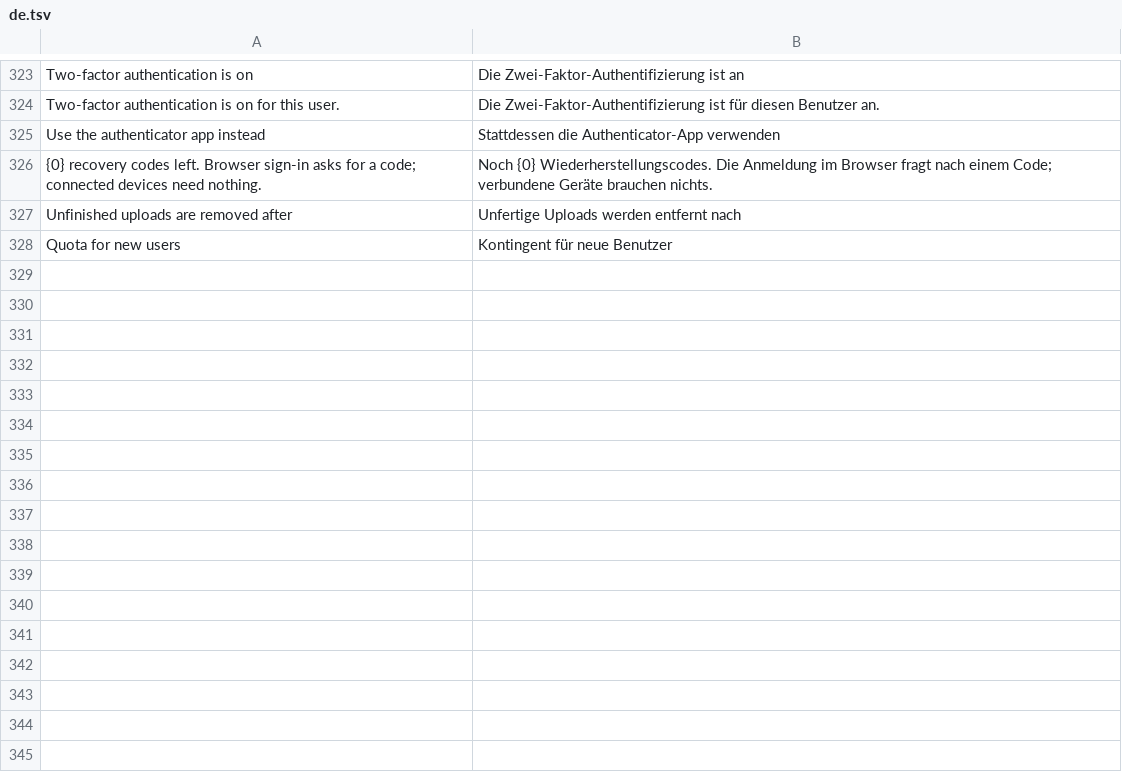
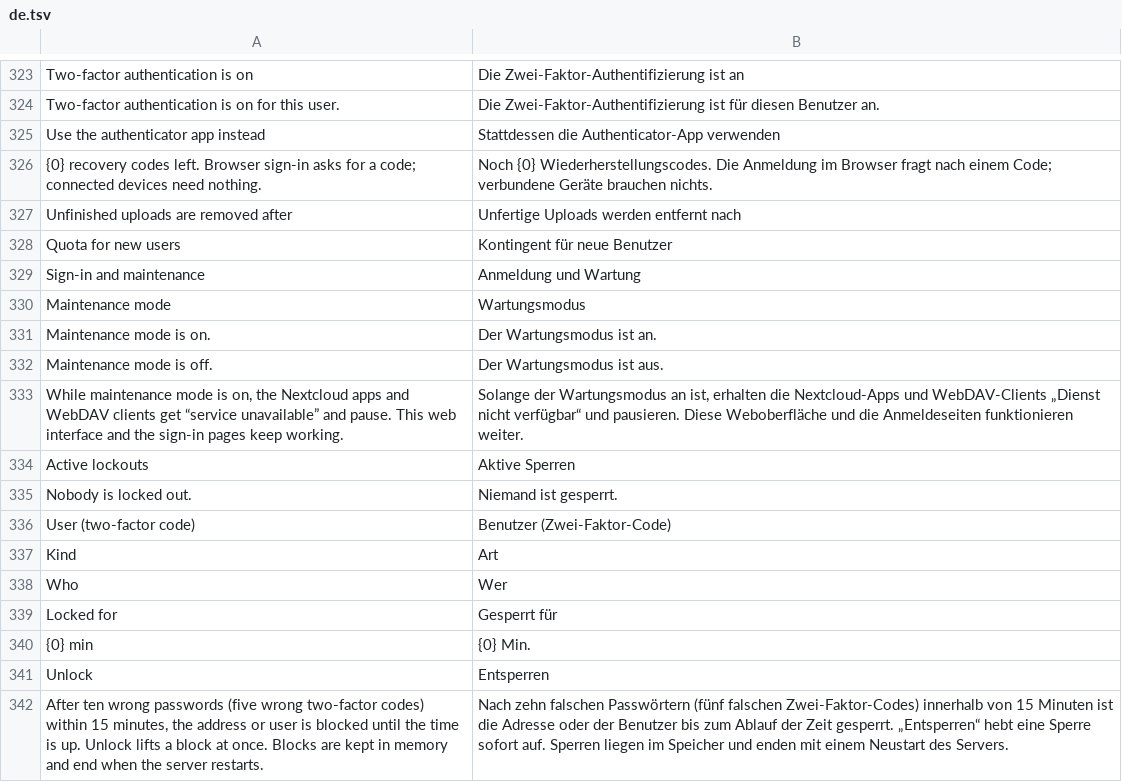
Before and after one commit to pierrejochem/rostdav, a TSV file: crates/rostdav-web/i18n/de.tsv, drawn as a sheet; only a part is shown, gaps mark what is left out.

Commit message:
Admin: maintenance mode and active lockouts with unlock (web mockup gaps)
Maintenance mode: stored in the existing settings table (no schema change), status.php reports it, WebDAV/OCS answer 503 in the reference's formats (recorded with occ maintenance:mode --on, Nextcloud 35.0.2). Lockouts: the in-memory limiter can list blocked keys; admins unlock them (audited). New page /admin/security.

```diff
--- a/crates/rostdav-web/i18n/de.tsv
+++ b/crates/rostdav-web/i18n/de.tsv
@@ -328 +328,15 @@ Unfinished uploads are removed after	Unfertige Uploads werden entfernt nach
 Quota for new users	Kontingent für neue Benutzer
+Sign-in and maintenance	Anmeldung und Wartung
+Maintenance mode	Wartungsmodus
+Maintenance mode is on.	Der Wartungsmodus ist an.
+Maintenance mode is off.	Der Wartungsmodus ist aus.
+While maintenance mode is on, the Nextcloud apps and WebDAV clients get “service unavailable” and pause. This web interface and the sign-in pages keep working.	Solange der Wartungsmodus an ist, erhalten die Nextcloud-Apps und WebDAV-Clients „Dienst nicht verfügbar“ und pausieren. Diese Weboberfläche und die Anmeldeseiten funktionieren weiter.
+Active lockouts	Aktive Sperren
+Nobody is locked out.	Niemand ist gesperrt.
+User (two-factor code)	Benutzer (Zwei-Faktor-Code)
+Kind	Art
+Who	Wer
+Locked for	Gesperrt für
+{0} min	{0} Min.
+Unlock	Entsperren
+After ten wrong passwords (five wrong two-factor codes) within 15 minutes, the address or user is blocked until the time is up. Unlock lifts a block at once. Blocks are kept in memory and end when the server restarts.	Nach zehn falschen Passwörtern (fünf falschen Zwei-Faktor-Codes) innerhalb von 15 Minuten ist die Adresse oder der Benutzer bis zum Ablauf der Zeit gesperrt. „Entsperren“ hebt eine Sperre sofort auf. Sperren liegen im Speicher und enden mit einem Neustart des Servers.
```
Also changed, not shown: 11 other files.
